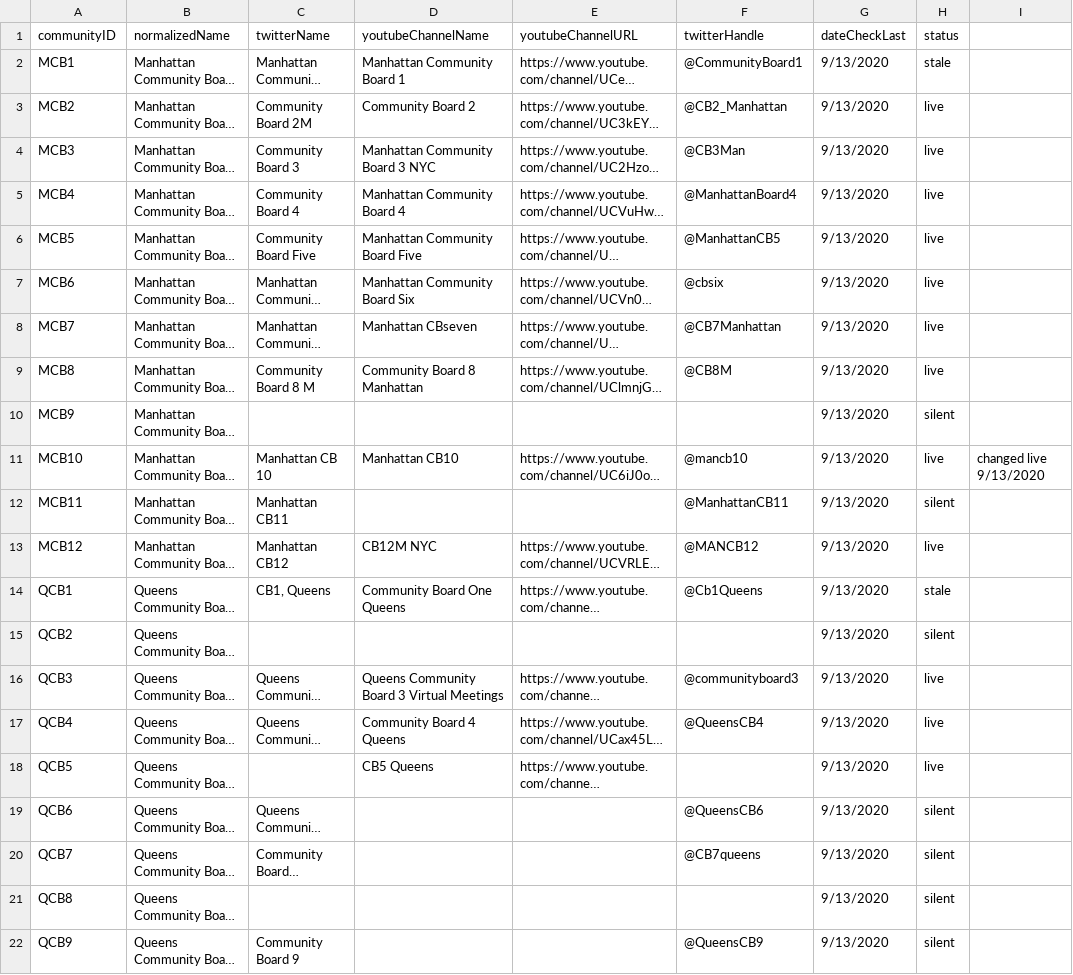
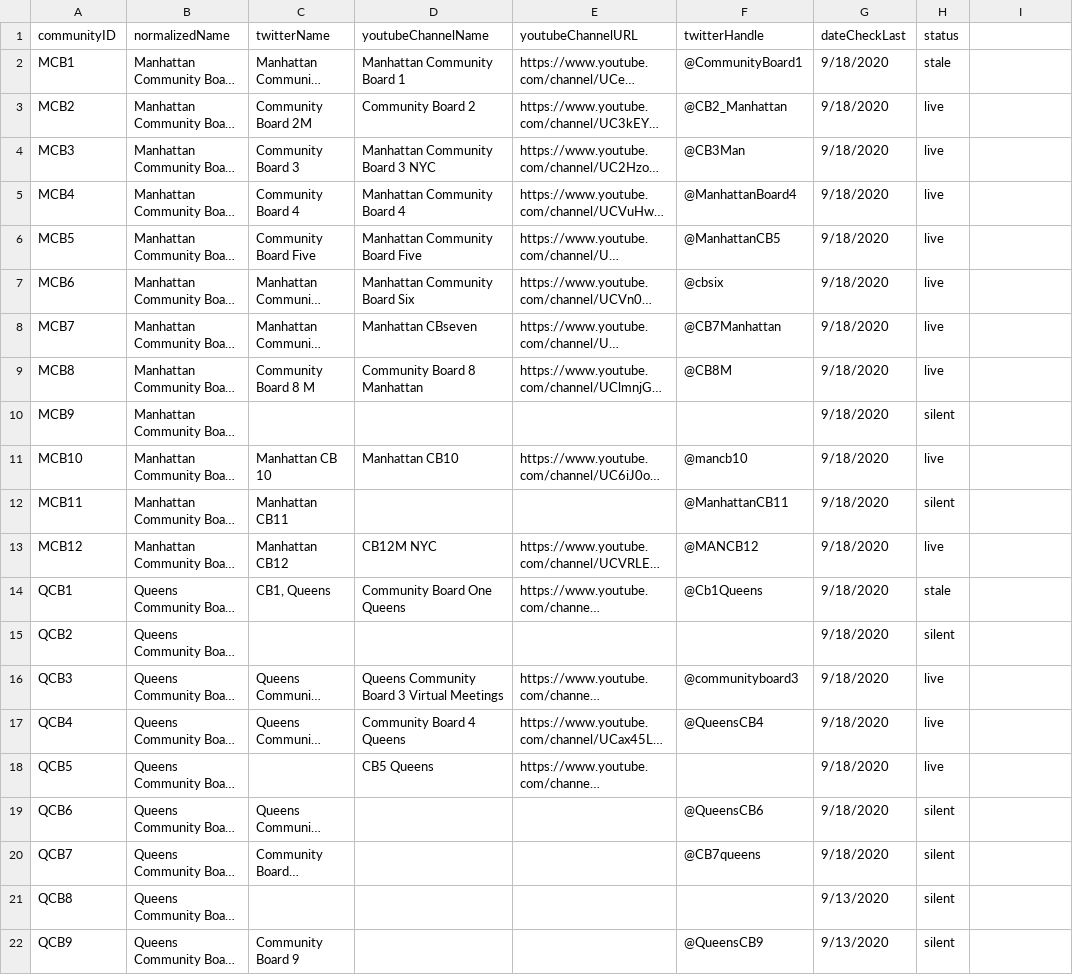
Before and after one commit to robertsisaacp/community_board_meeting, a CSV file: data/CB_ID.csv, drawn as a sheet; only a part is shown; long unchanged cells end in …; the diff covers the shown part only; the diff names each change by its address in the sheet, - before the commit and + after, or states it on an @@ line.

```diff
--- a/data/CB_ID.csv
+++ b/data/CB_ID.csv
-G2:G20 (dateCheckLast): 9/13/2020
+G2:G20 (dateCheckLast): 9/18/2020
-I11: changed live 9/13/2020
+I11: (empty)
```
Also changed, not shown: 1 removed row and 10 edited cells elsewhere in this file, 7 other files.
